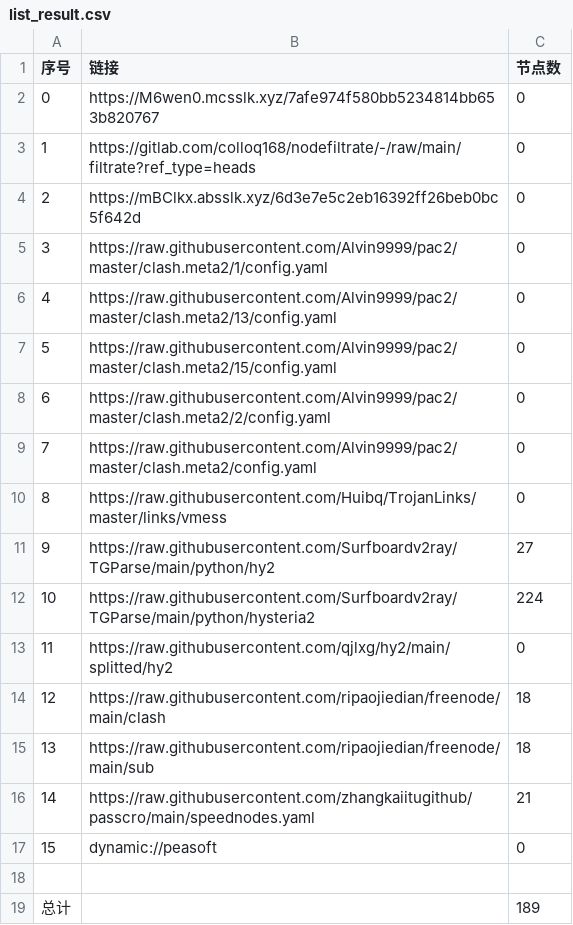
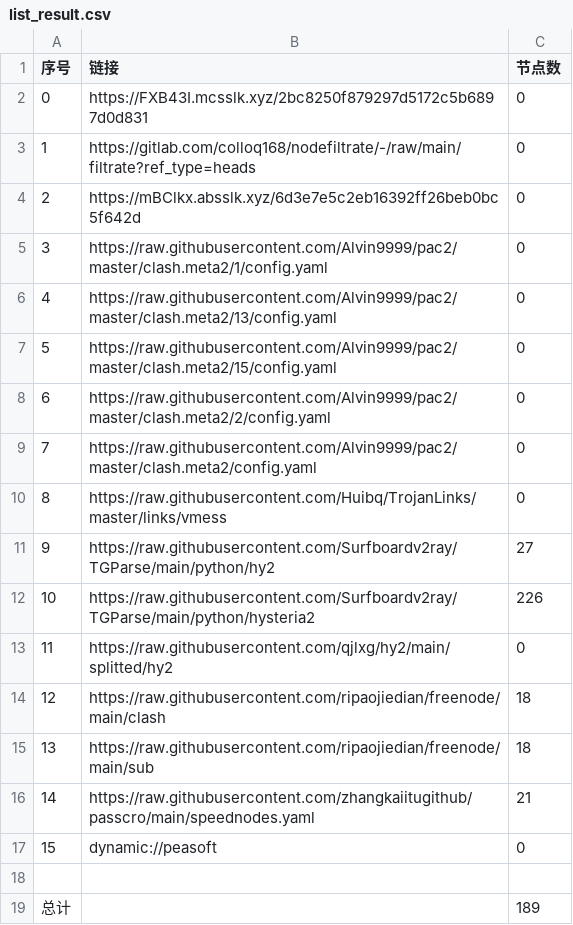
Before and after one commit to tonygyf/AutoMergePublicNodes, a CSV file: list_result.csv, drawn as a sheet.

```diff
--- a/list_result.csv
+++ b/list_result.csv
@@ -1,3 +1,3 @@
 序号,链接,节点数
-0,https://M6wen0.mcsslk.xyz/7afe974f580bb5234814bb653b820767,0
+0,https://FXB43I.mcsslk.xyz/2bc8250f879297d5172c5b6897d0d831,0
 1,https://gitlab.com/colloq168/nodefiltrate/-/raw/main/filtrate?ref_type=heads,0
@@ -11,3 +11,3 @@
 9,https://raw.githubusercontent.com/Surfboardv2ray/TGParse/main/python/hy2,27
-10,https://raw.githubusercontent.com/Surfboardv2ray/TGParse/main/python/hysteria2,224
+10,https://raw.githubusercontent.com/Surfboardv2ray/TGParse/main/python/hysteria2,226
 11,https://raw.githubusercontent.com/qjlxg/hy2/main/splitted/hy2,0
```
Also changed, not shown: 3 other files.
